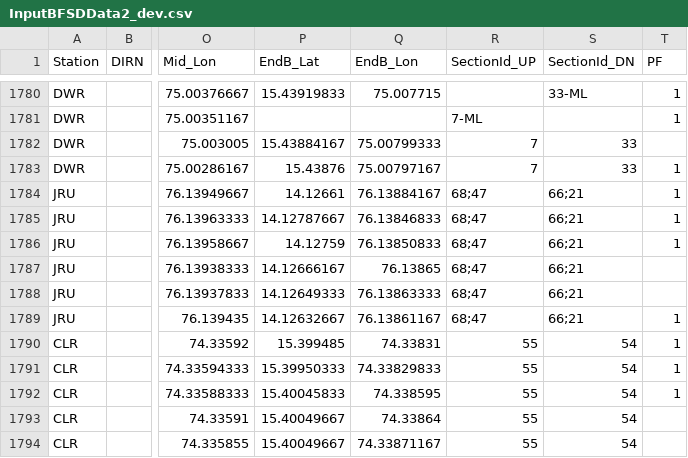
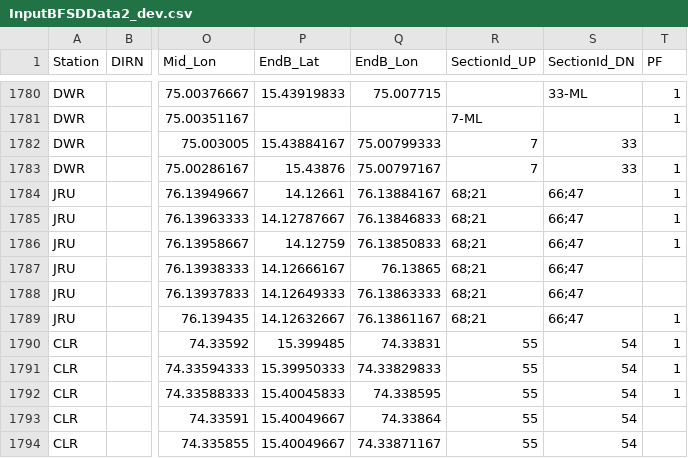
Before and after one commit to SanthoshBanala/SPM-OFFICE, a CSV file: InputBFSDData2_dev.csv, drawn as a sheet; only a part is shown, gaps mark what is left out; the diff names each change by its address in the sheet, - before the commit and + after, or states it on an @@ line.

Commit message:
jru rd mismatch

```diff
--- a/InputBFSDData2_dev.csv
+++ b/InputBFSDData2_dev.csv
-R1784:R1789 (SectionId_UP): 68;47
+R1784:R1789 (SectionId_UP): 68;21
-S1784:S1789 (SectionId_DN): 66;21
+S1784:S1789 (SectionId_DN): 66;47
```
